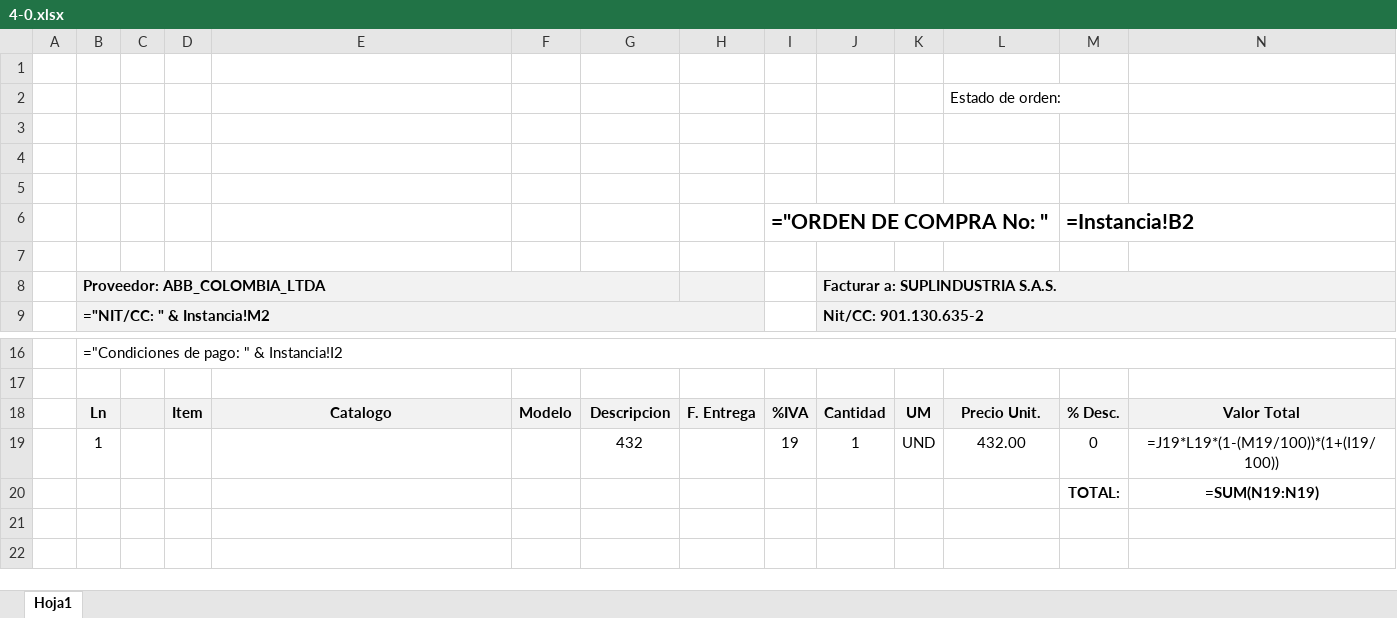
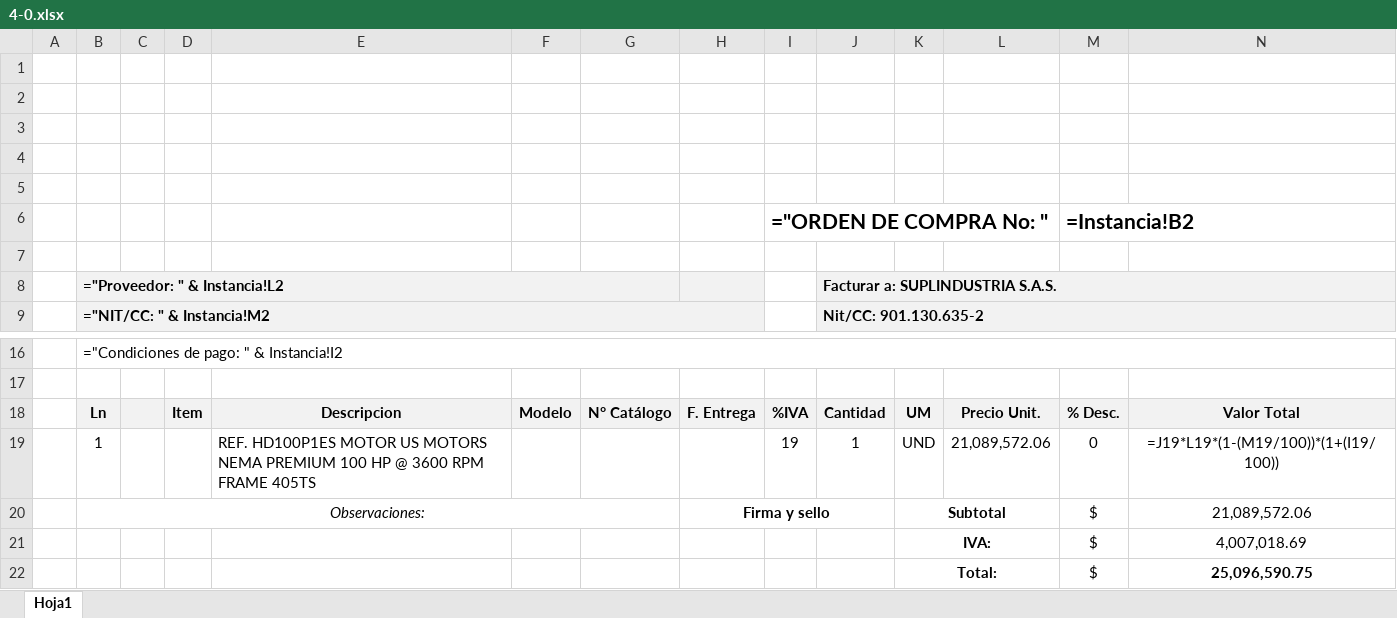
Before and after one commit to Llano0/Suplindustria, an Excel workbook: ModuloWeb1/bin/Debug/net10.0/Ordenes/4-0.xlsx, sheet Hoja1, drawn as a sheet; only a part is shown, gaps mark what is left out; values as stored, in another font and other column widths than the file's, no borders; formulas without a stored value are shown as written; charts and pictures not drawn; removed rows and columns are numbered as before the commit, all else as after; the diff names each change by its address in the sheet, - before the commit and + after, or states it on an @@ line.

```diff
--- a/ModuloWeb1/bin/Debug/net10.0/Ordenes/4-0.xlsx (sheet Hoja1)
+++ b/ModuloWeb1/bin/Debug/net10.0/Ordenes/4-0.xlsx (sheet Hoja1)
-L2: Estado de orden:
+L2: (empty)
-B8: Proveedor: ABB_COLOMBIA_LTDA
+B8: ="Proveedor: " & Instancia!L2
-E18: Catalogo
+E18: Descripcion
-G18: Descripcion
+G18: N° Catálogo
-E19: (empty)
+E19: REF. HD100P1ES MOTOR US MOTORS NEMA PREMIUM 100 HP @ 3600 RPM FRAME 405TS
-G19: 432
+G19: (empty)
-L19: 432.00
+L19: 21,089,572.06
-row 20:  |  |  |  |  |  |  |  |  |  |  |  | TOTAL: | =SUM(N19:N19)
+row 20:  | Observaciones: |  |  |  |  |  | Firma y sello |  |  | Subtotal |  | $ | 21,089,572.06
+row 21:  |  |  |  |  |  |  |  |  |  | IVA: |  | $ | 4,007,018.69
+row 22:  |  |  |  |  |  |  |  |  |  | Total: |  | $ | 25,096,590.75
```
Also changed, not shown: ModuloWeb1/bin/Debug/net10.0/Ordenes/4-1.xlsx, ModuloWeb1/bin/Debug/net10.0/Ordenes/4-2.xlsx, 47 other files.
